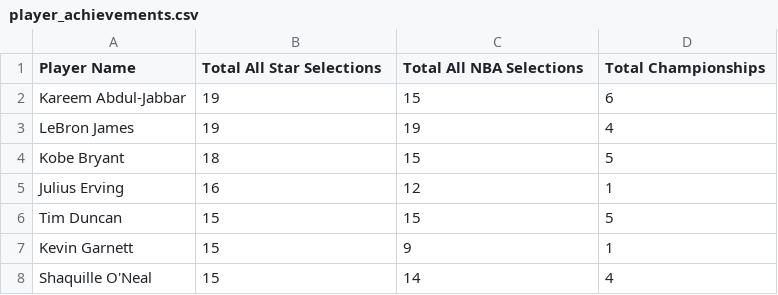
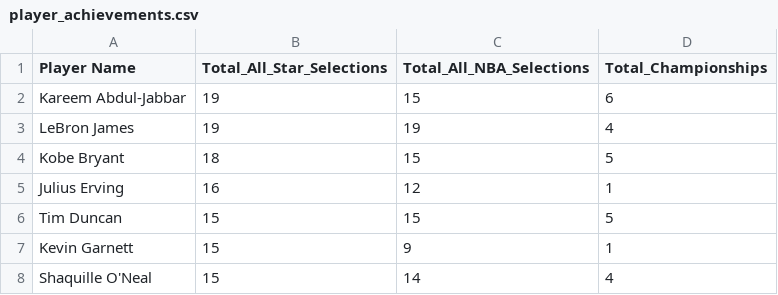
Before and after one commit to dongyiran2730/EDAV-final-project, a CSV file: player_achievements.csv, drawn as a sheet; only a part is shown.

Commit message:
Added team and player achievements

```diff
--- a/player_achievements.csv
+++ b/player_achievements.csv
@@ -1,2 +1,2 @@
-Player Name,Total All Star Selections,Total All NBA Selections,Total Championships
+Player Name,Total_All_Star_Selections,Total_All_NBA_Selections,Total_Championships
 Kareem Abdul-Jabbar,19,15,6
```
Also changed, not shown: 1 other file.
